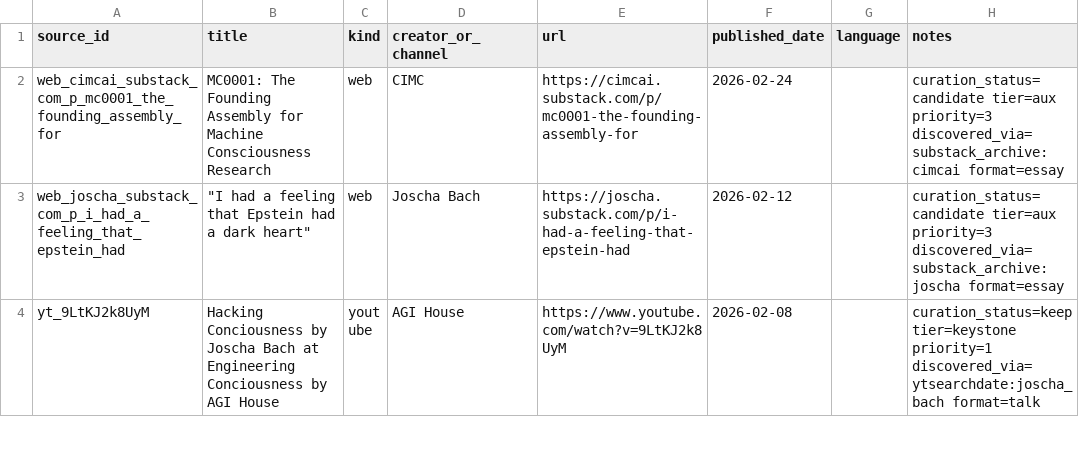
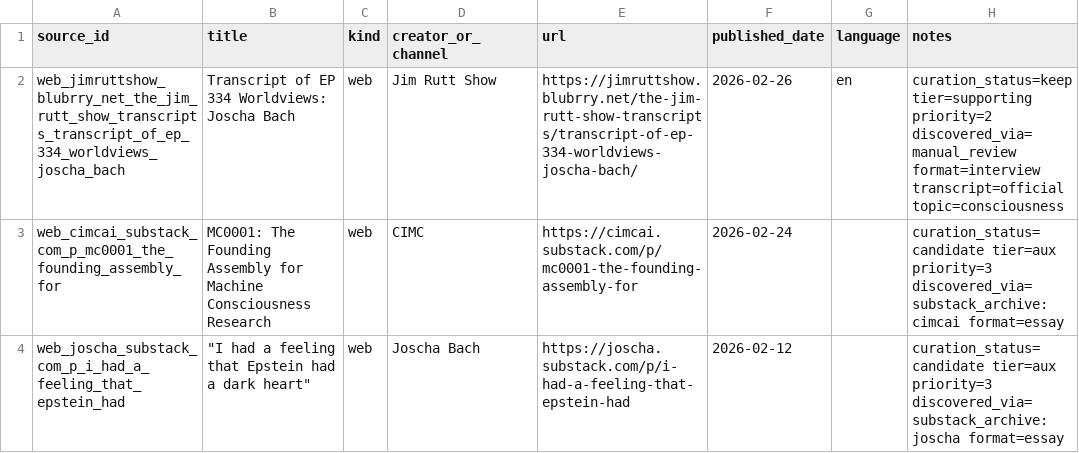
Before and after one commit to p0s/the-mind, a CSV file: sources/sources.csv, drawn as a sheet; only a part is shown; the shorter side is filled out with more unchanged rows.

```diff
--- a/sources/sources.csv
+++ b/sources/sources.csv
@@ -1,2 +1,3 @@
 source_id,title,kind,creator_or_channel,url,published_date,language,notes
+web_jimruttshow_blubrry_net_the_jim_rutt_show_transcripts_transcript_of_ep_334_worldviews_joscha_bach,Transcript of EP 334 Worldviews: Joscha Bach,web,Jim Rutt Show,https://jimruttshow.blubrry.net/the-jim-rutt-show-transcripts/transcript-of-ep-334-worldviews-joscha-bach/,2026-02-26,en,curation_status=keep tier=supporting priority=2 discovered_via=manual_review format=interview transcript=official topic=consciousness
 web_cimcai_substack_com_p_mc0001_the_founding_assembly_for,MC0001: The Founding Assembly for Machine Consciousness Research,web,CIMC,https://cimcai.substack.com/p/mc0001-the-founding-assembly-for,2026-02-24,,curation_status=candidate tier=aux priority=3 discovered_via=substack_archive:cimcai format=essay
```
Also changed, not shown: 13 other files.
